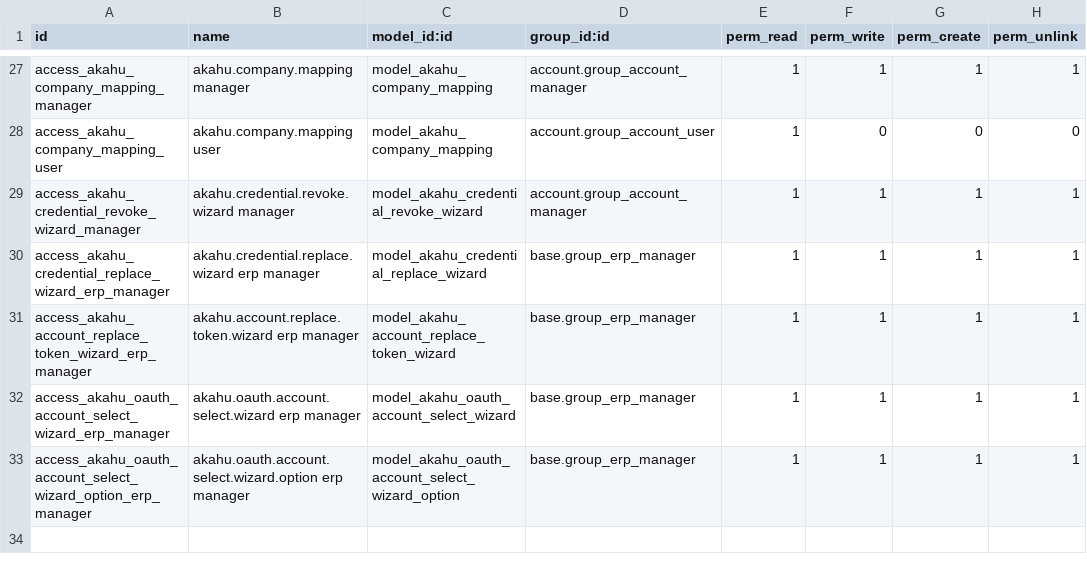
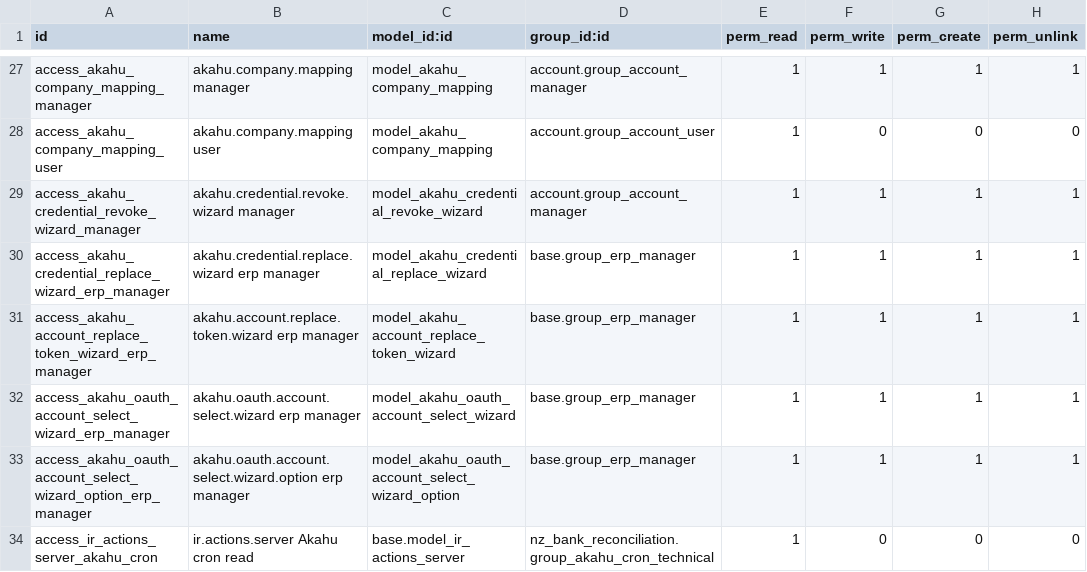
Before and after one commit to Admin-verinsure/Verinsure-Odoo18-Master, a CSV file: addons/nz_bank_reconciliation/security/ir.model.access.csv, drawn as a sheet; only a part is shown, gaps mark what is left out; the diff names each change by its address in the sheet, - before the commit and + after, or states it on an @@ line.

Commit message:
akahu

```diff
--- a/addons/nz_bank_reconciliation/security/ir.model.access.csv
+++ b/addons/nz_bank_reconciliation/security/ir.model.access.csv
+row 34: access_ir_actions_server_akahu_cron | ir.actions.server Akahu cron read | base.model_ir_actions_server | nz_bank_reconciliation.group_akahu_cron_technical | 1 | 0 | 0 | 0
```
Also changed, not shown: 3 other files.
